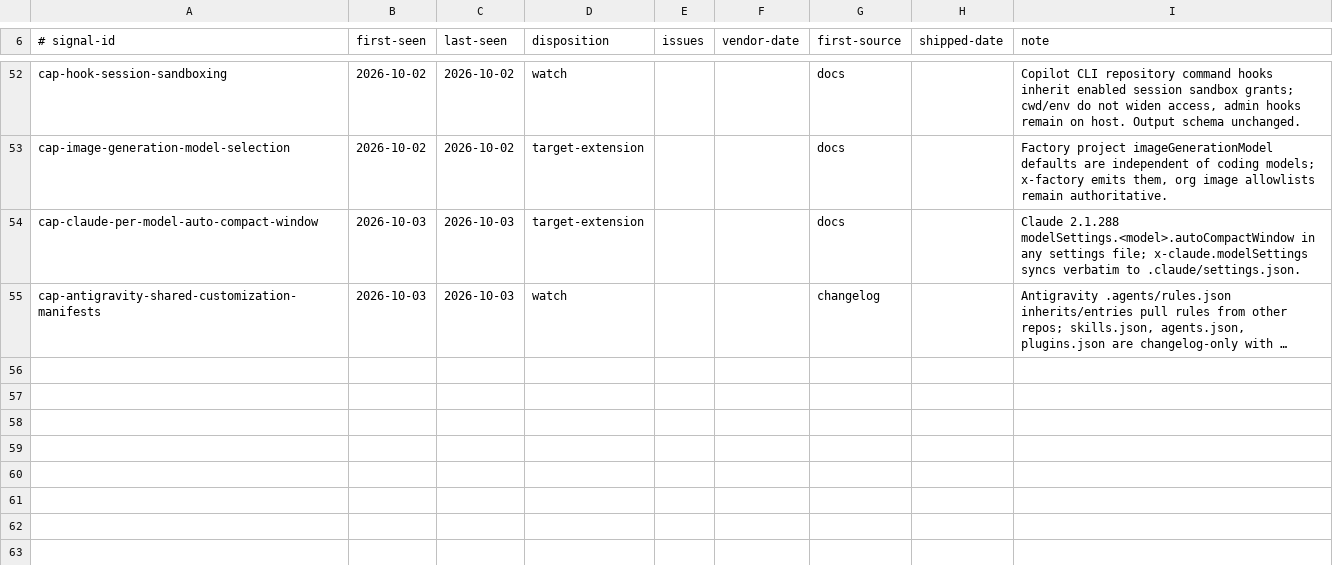
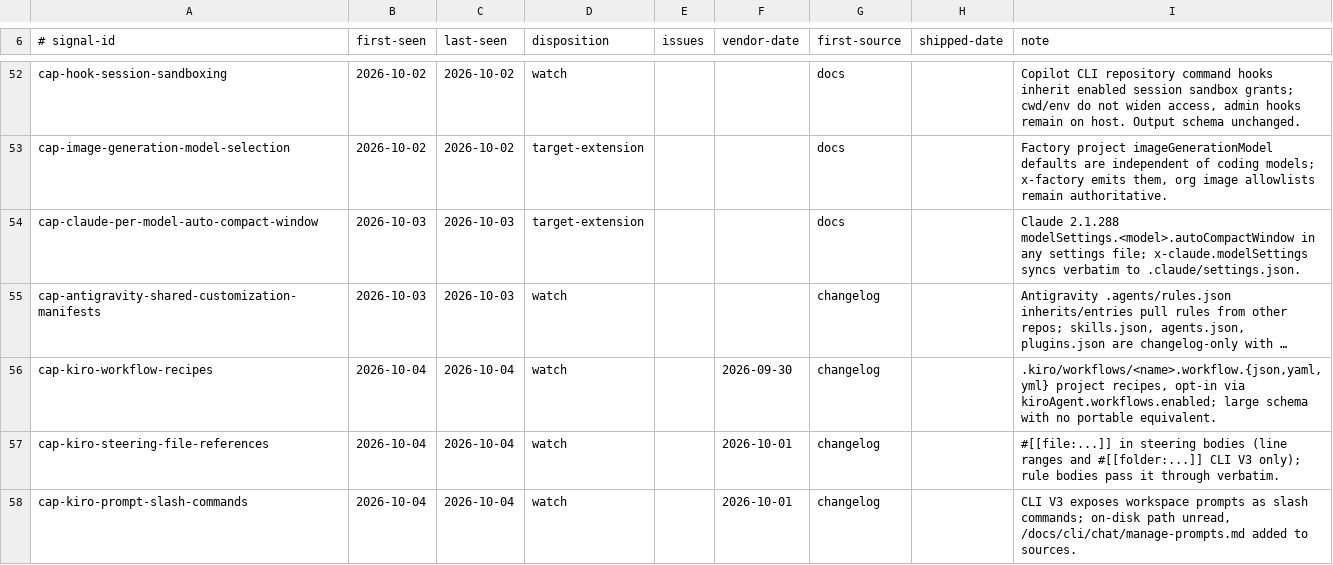
Before and after one commit to Chemaclass/agnostic-ai, a TSV file: scripts/target-audit/signals.tsv, drawn as a sheet; only a part is shown, gaps mark what is left out; long unchanged cells end in …; the diff names each change by its address in the sheet, - before the commit and + after, or states it on an @@ line.

Commit message:
docs(factory): link docs.factory.com and record the 2026-10-04 audit (#1763)
Factory moved its docs to docs.factory.com; the old host redirects.
Point the target page, adapter comments, and audit sources at the new
host, add Kiro's manage-prompts page to the sources, record three Kiro
watch signals, and move the source lock to what this audit read.

```diff
--- a/scripts/target-audit/signals.tsv
+++ b/scripts/target-audit/signals.tsv
+row 56: cap-kiro-workflow-recipes | 2026-10-04 | 2026-10-04 | watch |  | 2026-09-30 | changelog |  | .kiro/workflows/<name>.workflow.{json,yaml,yml} project recipes, opt-in via kiroAgent.workflows.enabled; large schema with no portable equivalent.
+row 57: cap-kiro-steering-file-references | 2026-10-04 | 2026-10-04 | watch |  | 2026-10-01 | changelog |  | #[[file:...]] in steering bodies (line ranges and #[[folder:...]] CLI V3 only); rule bodies pass it through verbatim.
+row 58: cap-kiro-prompt-slash-commands | 2026-10-04 | 2026-10-04 | watch |  | 2026-10-01 | changelog |  | CLI V3 exposes workspace prompts as slash commands; on-disk path unread, /docs/cli/chat/manage-prompts.md added to sources.
```
Also changed, not shown: 14 other files.
